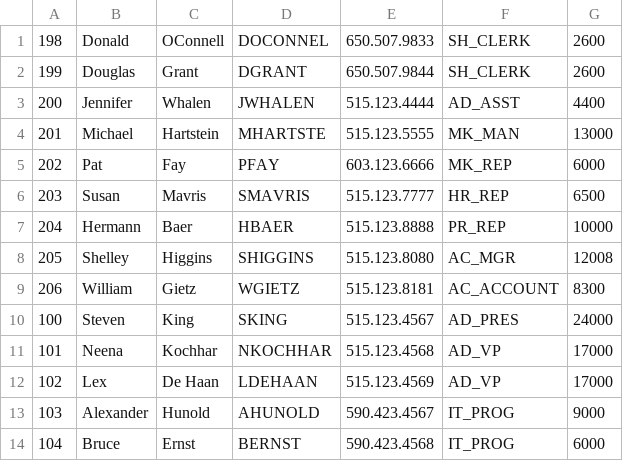
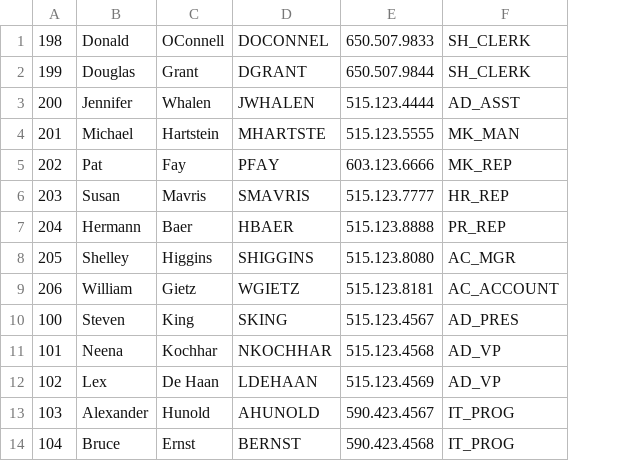
Before and after one commit to kamrul1275/CSV-File-Read-Sum-in-Laravel, a CSV file: employe csv file/employees.csv, drawn as a sheet; only a part is shown; the diff names each change by its address in the sheet, - before the commit and + after, or states it on an @@ line.

Commit message:
employe and salarly relation complete

```diff
--- a/employe csv file/employees.csv
+++ b/employe csv file/employees.csv
-column G, rows 1-14: 2600 | 2600 | 4400 | 13000 | 6000 | 6500 | 10000 | 12008 | 8300 | 24000 | 17000 | 17000 | 9000 | 6000
```
Also changed, not shown: 10 other files.
